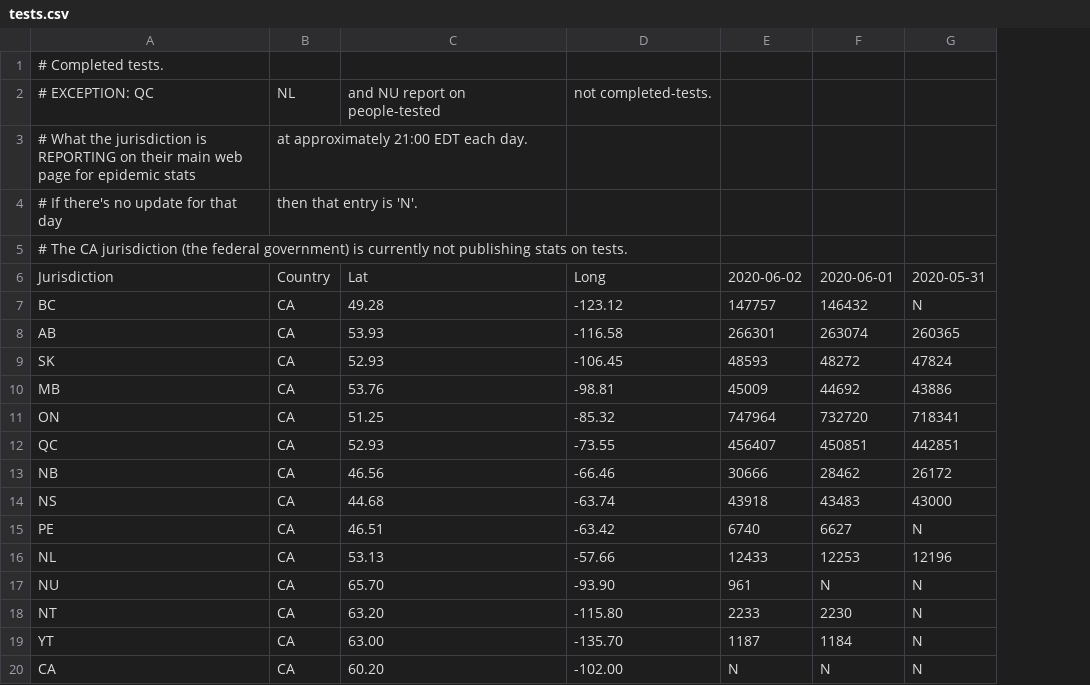
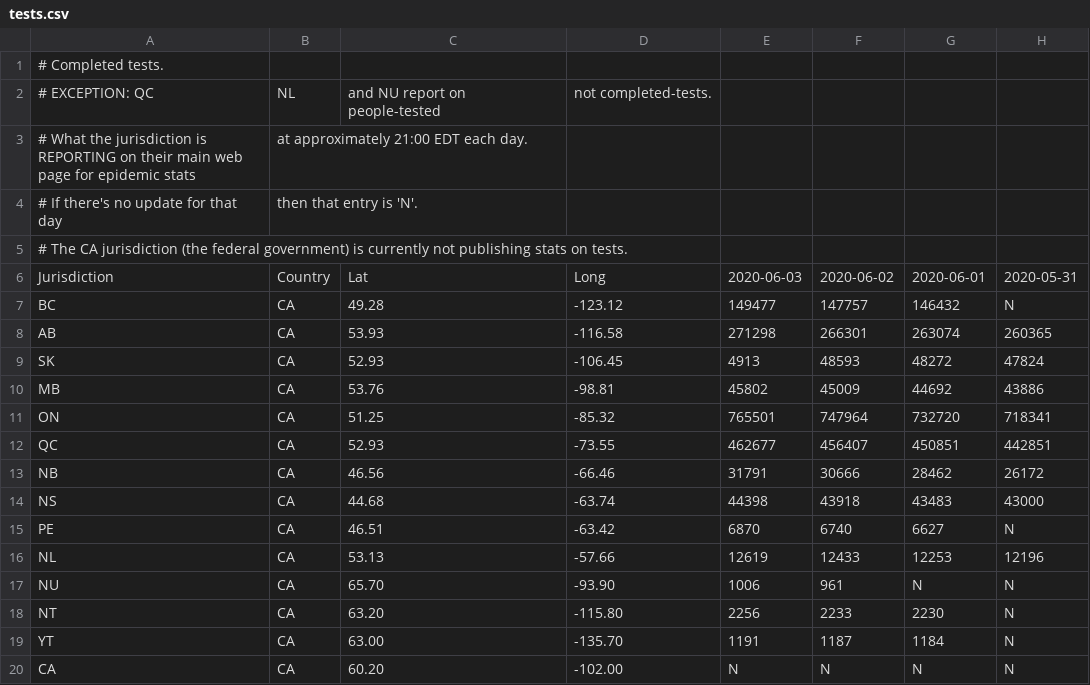
Before and after one commit to johanley/covid-19-canada, a CSV file: data/csv/tests.csv, drawn as a sheet; only a part is shown; the diff names each change by its address in the sheet, - before the commit and + after, or states it on an @@ line.

Commit message:
Data 2020-06-03

```diff
--- a/data/csv/tests.csv
+++ b/data/csv/tests.csv
+column E, rows 6-20: 2020-06-03 | 149477 | 271298 | 4913 | 45802 | 765501 | 462677 | 31791 | 44398 | 6870 | 12619 | 1006 | 2256 | 1191 | N
```
Also changed, not shown: data/csv/deaths.csv, data/csv/hosp.csv, 38 other files.
